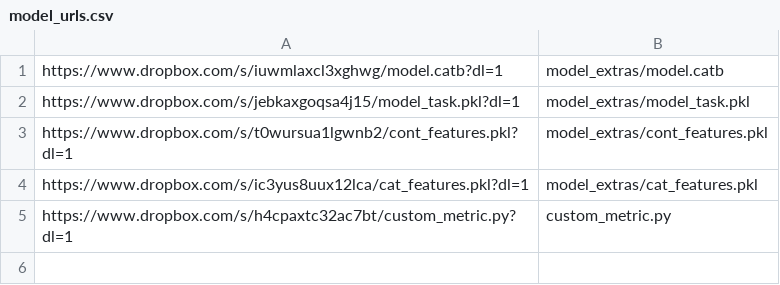
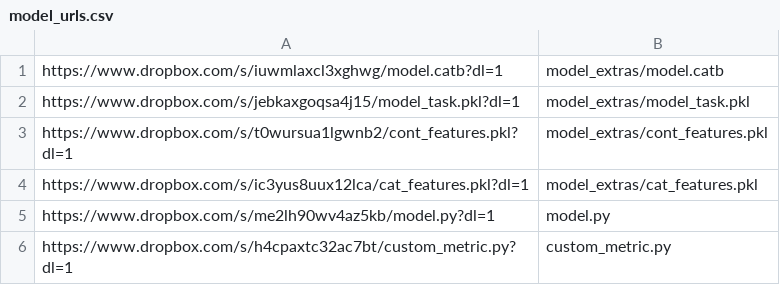
Before and after one commit to RobustIntelligence/ri-public-examples, a CSV file: tabular/nyc_tlc/model_urls.csv, drawn as a sheet; the diff names each change by its address in the sheet, - before the commit and + after, or states it on an @@ line.

Commit message:
add model.py file

```diff
--- a/tabular/nyc_tlc/model_urls.csv
+++ b/tabular/nyc_tlc/model_urls.csv
+row 5: https://www.dropbox.com/s/me2lh90wv4az5kb/model.py?dl=1 | model.py
```
